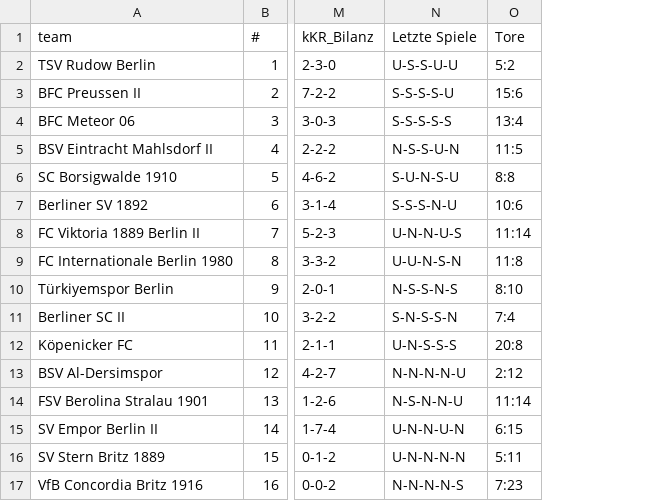
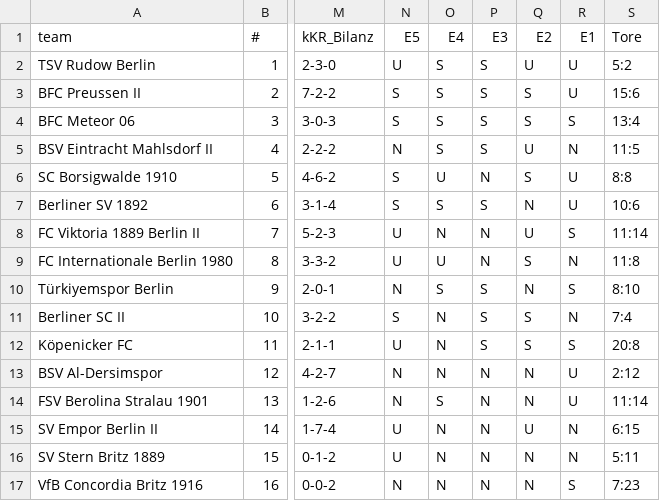
Before and after one commit to mkreuschner/berlinersc-football-analysis.github.io, a CSV file: data/head2head.csv, drawn as a sheet; only a part is shown, gaps mark what is left out; removed rows and columns are numbered as before the commit, all else as after; the diff names each change by its address in the sheet, - before the commit and + after, or states it on an @@ line.

Commit message:
adding new files

```diff
--- a/data/head2head.csv
+++ b/data/head2head.csv
-column N (Letzte Spiele), rows 2-17: U-S-S-U-U | S-S-S-S-U | S-S-S-S-S | N-S-S-U-N | S-U-N-S-U | S-S-S-N-U | U-N-N-U-S | U-U-N-S-N | N-S-S-N-S | S-N-S-S-N | U-N-S-S-S | N-N-N-N-U | N-S-N-N-U | U-N-N-U-N | U-N-N-N-N | N-N-N-N-S
+column N (E5), rows 2-17: U | S | S | N | S | S | U | U | N | S | U | N | N | U | U | N
+column O (E4), rows 2-17: S | S | S | S | U | S | N | U | S | N | N | N | S | N | N | N
+column P (E3), rows 2-17: S | S | S | S | N | S | N | N | S | S | S | N | N | N | N | N
+column Q (E2), rows 2-17: U | S | S | U | S | N | U | S | N | S | S | N | N | U | N | N
+column R (E1), rows 2-17: U | U | S | N | U | U | S | N | S | N | S | U | U | N | N | S
```
